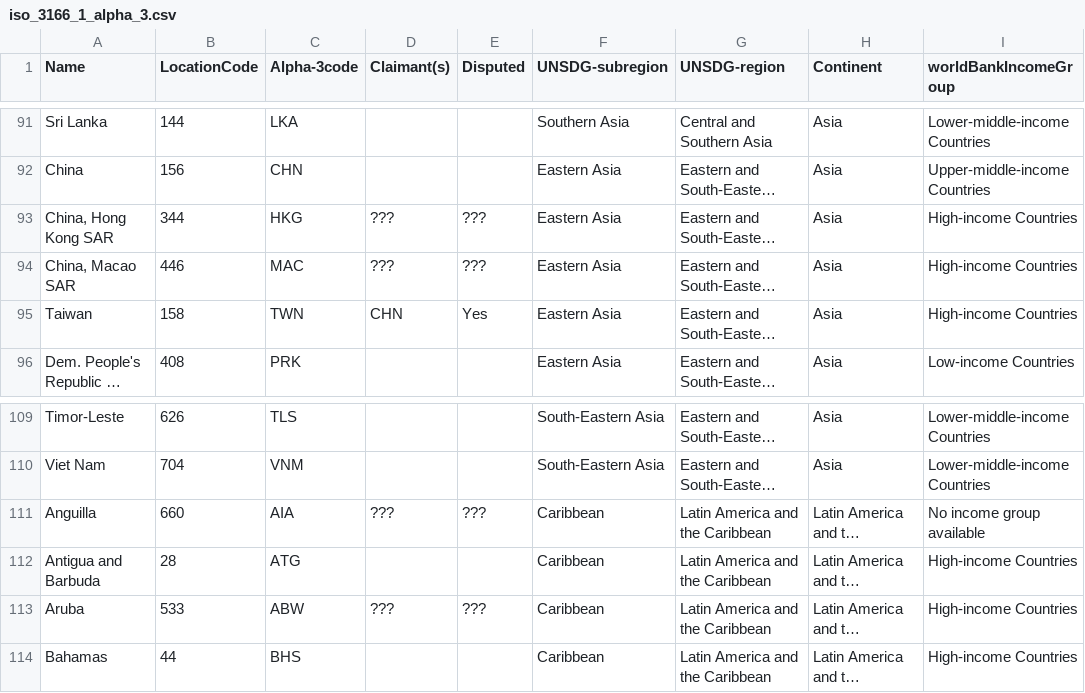
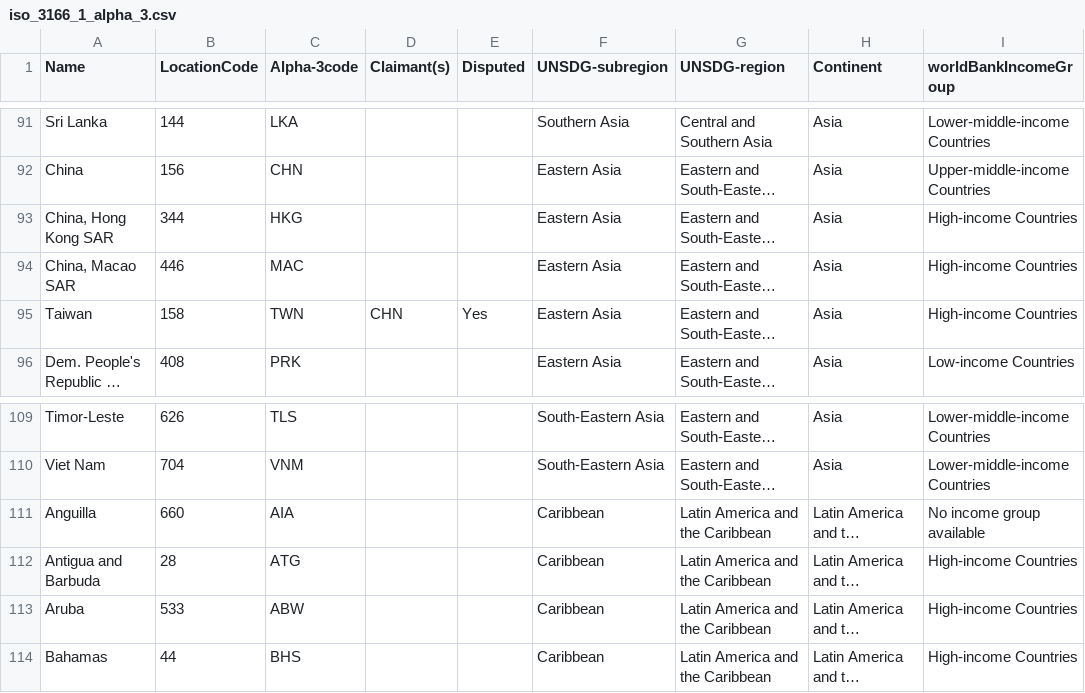
Before and after one commit to wmgeolab/geoBoundaryBot, a CSV file: dta/iso_3166_1_alpha_3.csv, drawn as a sheet; only a part is shown, gaps mark what is left out; long unchanged cells end in …; the diff names each change by its address in the sheet, - before the commit and + after, or states it on an @@ line.

```diff
--- a/dta/iso_3166_1_alpha_3.csv
+++ b/dta/iso_3166_1_alpha_3.csv
-D93:D94 (Claimant(s)): ???
+D93:D94 (Claimant(s)): (empty)
-E93:E94 (Disputed): ???
+E93:E94 (Disputed): (empty)
-D111 (Claimant(s)): ???
+D111 (Claimant(s)): (empty)
-E111 (Disputed): ???
+E111 (Disputed): (empty)
-D113 (Claimant(s)): ???
+D113 (Claimant(s)): (empty)
-E113 (Disputed): ???
+E113 (Disputed): (empty)
```
Also changed, not shown: 1 other file.
